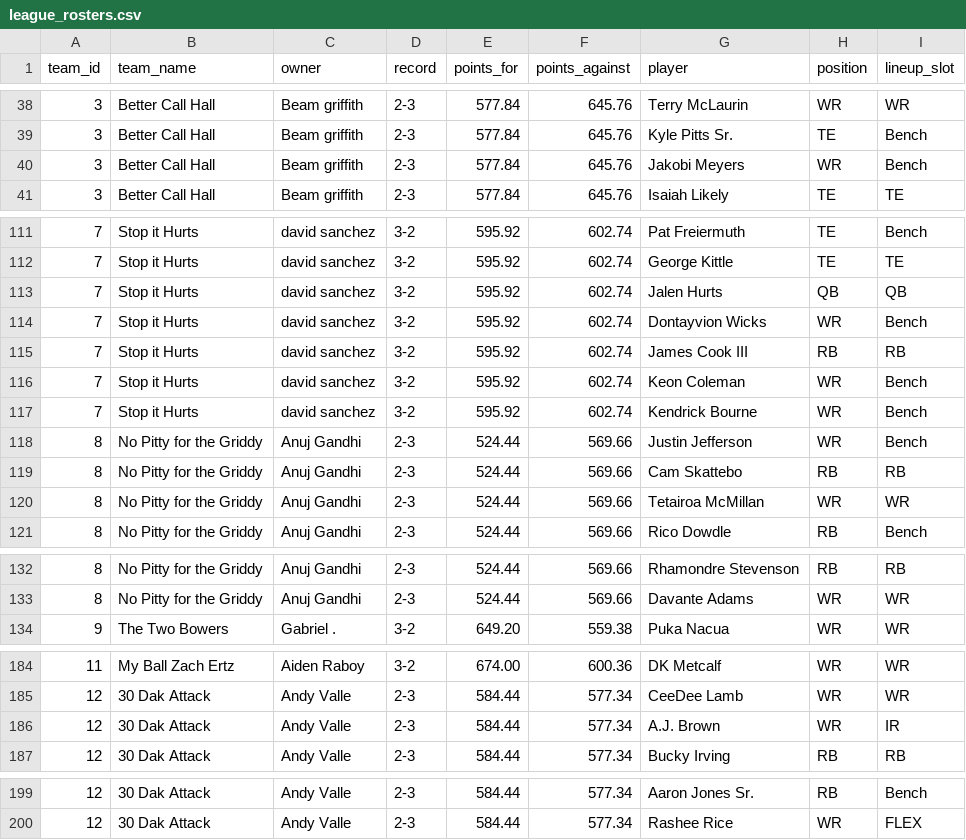
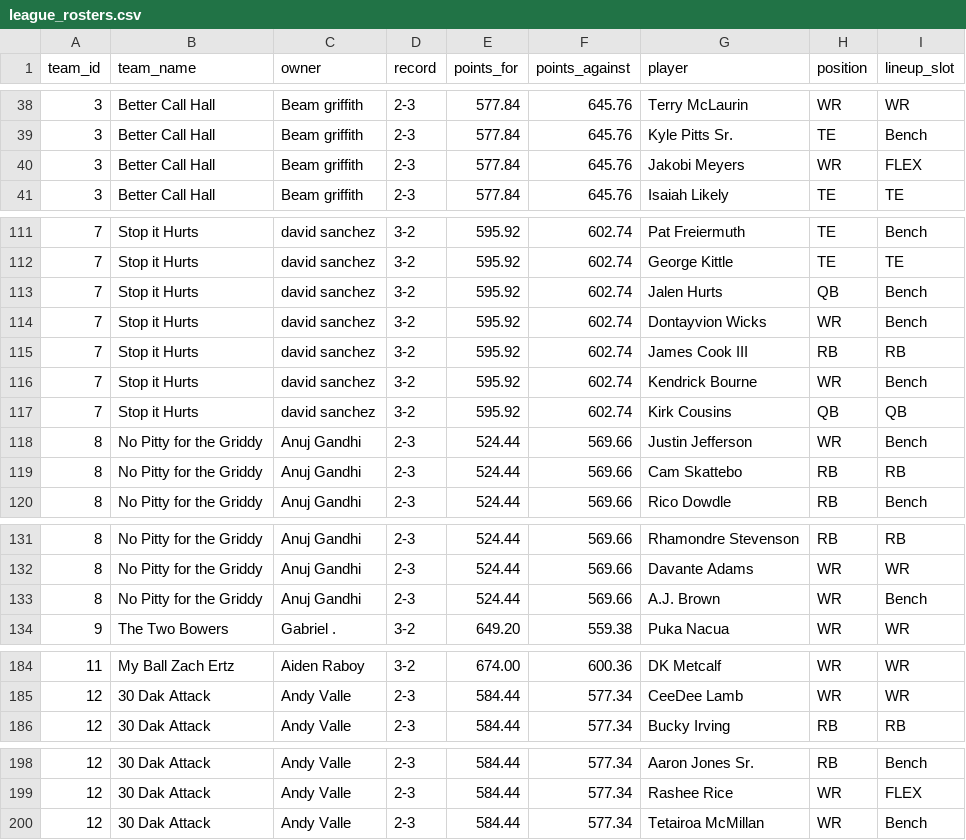
Before and after one commit to dylanlee21/Fantasy-Edge, a CSV file: data/2026/league_rosters.csv, drawn as a sheet; only a part is shown, gaps mark what is left out; the diff covers the shown part only.

Commit message:
Refresh ASU 26 league rosters from ESPN

```diff
--- a/data/2026/league_rosters.csv
+++ b/data/2026/league_rosters.csv
@@ -39,3 +39,3 @@ team_id,team_name,owner,record,points_for,points_against,player,position,lineup_
 3,Better Call Hall,Beam griffith,2-3,577.84,645.76,Kyle Pitts Sr.,TE,Bench
-3,Better Call Hall,Beam griffith,2-3,577.84,645.76,Jakobi Meyers,WR,Bench
+3,Better Call Hall,Beam griffith,2-3,577.84,645.76,Jakobi Meyers,WR,FLEX
 3,Better Call Hall,Beam griffith,2-3,577.84,645.76,Isaiah Likely,TE,TE
@@ -112,10 +112,9 @@ team_id,team_name,owner,record,points_for,points_against,player,position,lineup_
 7,Stop it Hurts,david sanchez,3-2,595.92,602.74,George Kittle,TE,TE
-7,Stop it Hurts,david sanchez,3-2,595.92,602.74,Jalen Hurts,QB,QB
+7,Stop it Hurts,david sanchez,3-2,595.92,602.74,Jalen Hurts,QB,Bench
 7,Stop it Hurts,david sanchez,3-2,595.92,602.74,Dontayvion Wicks,WR,Bench
 7,Stop it Hurts,david sanchez,3-2,595.92,602.74,James Cook III,RB,RB
-7,Stop it Hurts,david sanchez,3-2,595.92,602.74,Keon Coleman,WR,Bench
 7,Stop it Hurts,david sanchez,3-2,595.92,602.74,Kendrick Bourne,WR,Bench
+7,Stop it Hurts,david sanchez,3-2,595.92,602.74,Kirk Cousins,QB,QB
 8,No Pitty for the Griddy,Anuj Gandhi,2-3,524.44,569.66,Justin Jefferson,WR,Bench
 8,No Pitty for the Griddy,Anuj Gandhi,2-3,524.44,569.66,Cam Skattebo,RB,RB
-8,No Pitty for the Griddy,Anuj Gandhi,2-3,524.44,569.66,Tetairoa McMillan,WR,WR
 8,No Pitty for the Griddy,Anuj Gandhi,2-3,524.44,569.66,Rico Dowdle,RB,Bench
@@ -133,2 +132,3 @@ team_id,team_name,owner,record,points_for,points_against,player,position,lineup_
 8,No Pitty for the Griddy,Anuj Gandhi,2-3,524.44,569.66,Davante Adams,WR,WR
+8,No Pitty for the Griddy,Anuj Gandhi,2-3,524.44,569.66,A.J. Brown,WR,Bench
 9,The Two Bowers,Gabriel .,3-2,649.20,559.38,Puka Nacua,WR,WR
@@ -185,3 +185,2 @@ team_id,team_name,owner,record,points_for,points_against,player,position,lineup_
 12,30 Dak Attack,Andy Valle,2-3,584.44,577.34,CeeDee Lamb,WR,WR
-12,30 Dak Attack,Andy Valle,2-3,584.44,577.34,A.J. Brown,WR,IR
 12,30 Dak Attack,Andy Valle,2-3,584.44,577.34,Bucky Irving,RB,RB
@@ -200 +199,2 @@ team_id,team_name,owner,record,points_for,points_against,player,position,lineup_
 12,30 Dak Attack,Andy Valle,2-3,584.44,577.34,Rashee Rice,WR,FLEX
+12,30 Dak Attack,Andy Valle,2-3,584.44,577.34,Tetairoa McMillan,WR,Bench
```
Also changed, not shown: 6 edited cells elsewhere in this file.
